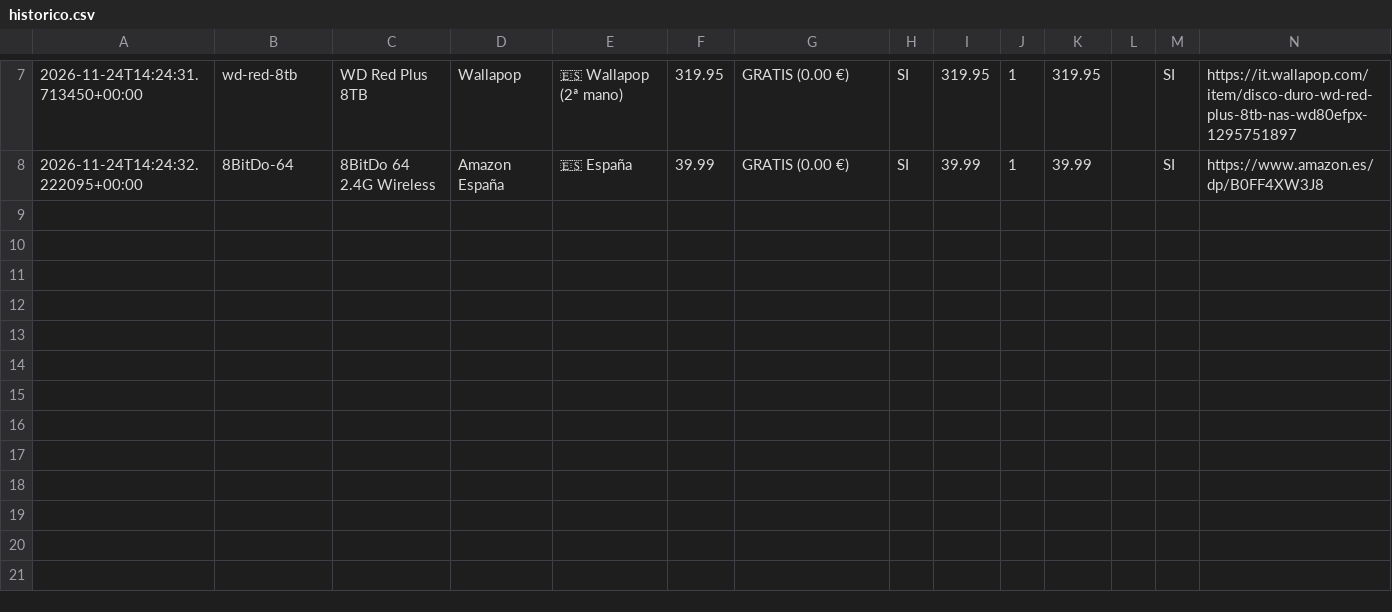
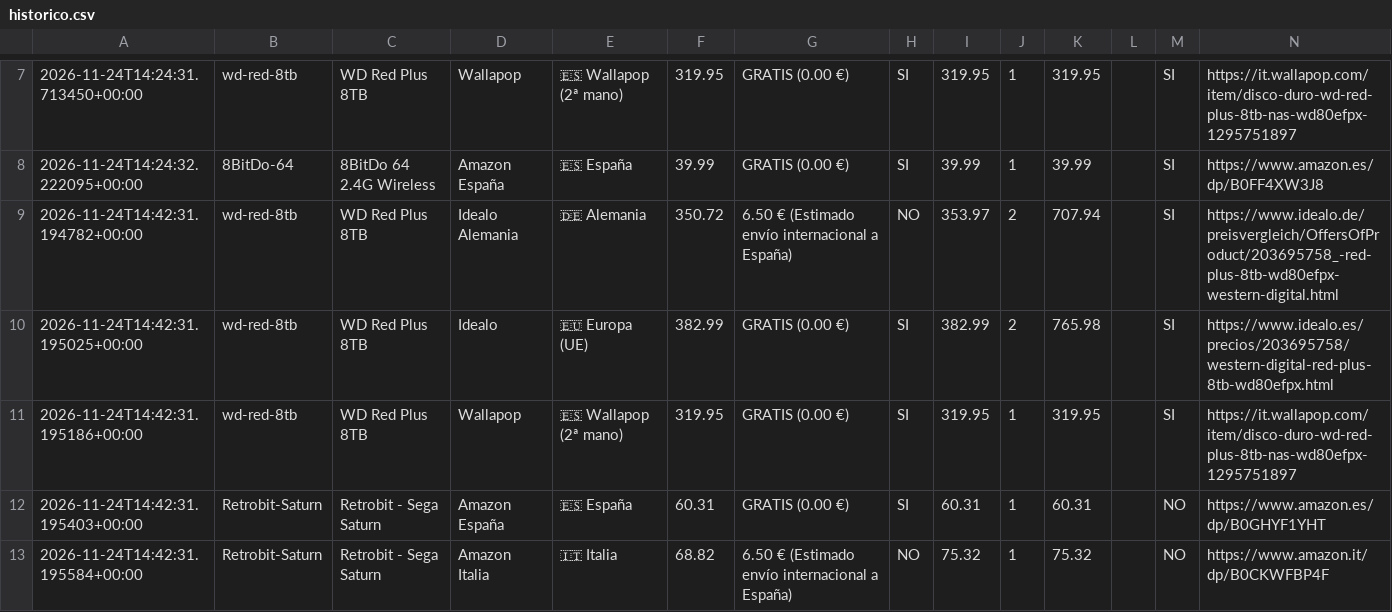
Before and after one commit to antonio-bravo/telegram-price, a CSV file: historico.csv, drawn as a sheet; only a part is shown, gaps mark what is left out.

```diff
--- a/historico.csv
+++ b/historico.csv
@@ -8 +8,6 @@
 2026-11-24T14:24:32.222095+00:00,8BitDo-64,8BitDo 64 2.4G Wireless,Amazon España,🇪🇸 España,39.99,GRATIS (0.00 €),SI,39.99,1,39.99,,SI,https://www.amazon.es/dp/B0FF4XW3J8
+2026-11-24T14:42:31.194782+00:00,wd-red-8tb,WD Red Plus 8TB,Idealo Alemania,🇩🇪 Alemania,350.72,6.50 € (Estimado envío internacional a España),NO,353.97,2,707.94,,SI,https://www.idealo.de/preisvergleich/OffersOfProduct/203695758_-red-plus-8tb-wd80efpx-western-digital.html
+2026-11-24T14:42:31.195025+00:00,wd-red-8tb,WD Red Plus 8TB,Idealo,🇪🇺 Europa (UE),382.99,GRATIS (0.00 €),SI,382.99,2,765.98,,SI,https://www.idealo.es/precios/203695758/western-digital-red-plus-8tb-wd80efpx.html
+2026-11-24T14:42:31.195186+00:00,wd-red-8tb,WD Red Plus 8TB,Wallapop,🇪🇸 Wallapop (2ª mano),319.95,GRATIS (0.00 €),SI,319.95,1,319.95,,SI,https://it.wallapop.com/item/disco-duro-wd-red-plus-8tb-nas-wd80efpx-1295751897
+2026-11-24T14:42:31.195403+00:00,Retrobit-Saturn,Retrobit - Sega Saturn,Amazon España,🇪🇸 España,60.31,GRATIS (0.00 €),SI,60.31,1,60.31,,NO,https://www.amazon.es/dp/B0GHYF1YHT
+2026-11-24T14:42:31.195584+00:00,Retrobit-Saturn,Retrobit - Sega Saturn,Amazon Italia,🇮🇹 Italia,68.82,6.50 € (Estimado envío internacional a España),NO,75.32,1,75.32,,NO,https://www.amazon.it/dp/B0CKWFBP4F
```
